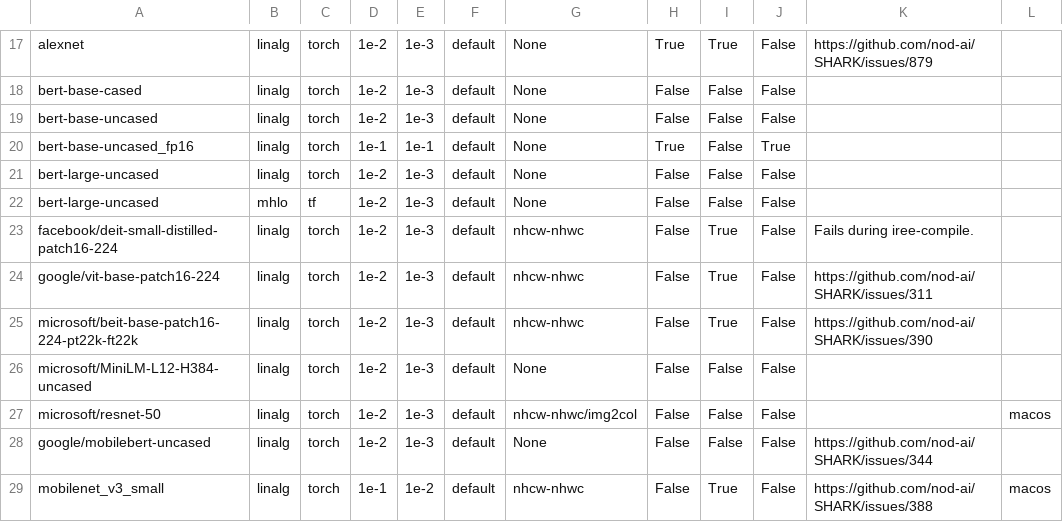
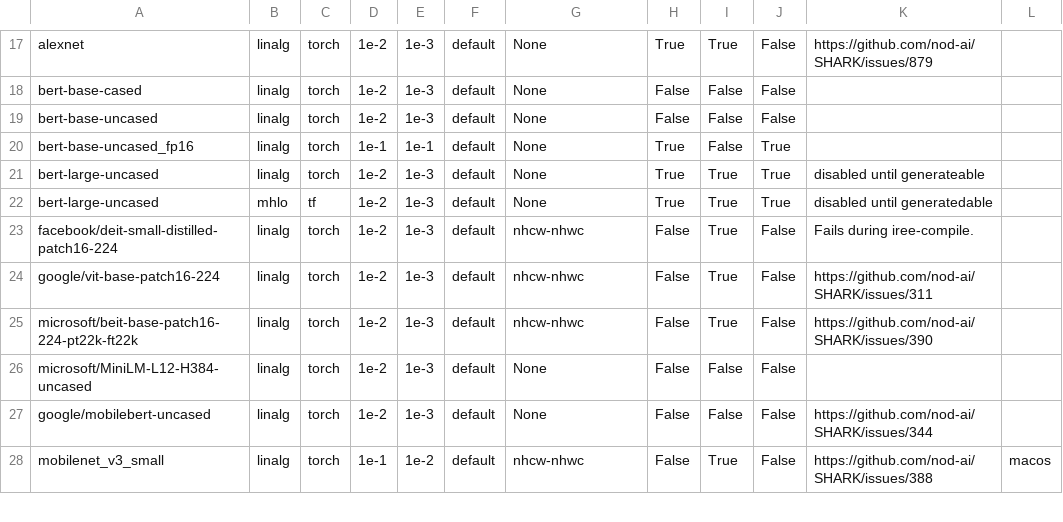
Before and after one commit to nod-ai/SHARK-Studio, a CSV file: tank/all_models.csv, drawn as a sheet; only a part is shown, gaps mark what is left out.

```diff
--- a/tank/all_models.csv
+++ b/tank/all_models.csv
@@ -20,4 +20,4 @@ bert-base-uncased,linalg,torch,1e-2,1e-3,default,None,False,False,False,"",""
 bert-base-uncased_fp16,linalg,torch,1e-1,1e-1,default,None,True,False,True,"",""
-bert-large-uncased,linalg,torch,1e-2,1e-3,default,None,False,False,False,"",""
-bert-large-uncased,mhlo,tf,1e-2,1e-3,default,None,False,False,False,"",""
+bert-large-uncased,linalg,torch,1e-2,1e-3,default,None,True,True,True,"disabled until generateable",""
+bert-large-uncased,mhlo,tf,1e-2,1e-3,default,None,True,True,True,"disabled until generatedable",""
 facebook/deit-small-distilled-patch16-224,linalg,torch,1e-2,1e-3,default,nhcw-nhwc,False,True,False,"Fails during iree-compile.",""
@@ -26,3 +26,2 @@ microsoft/beit-base-patch16-224-pt22k-ft22k,linalg,torch,1e-2,1e-3,default,nhcw-
 microsoft/MiniLM-L12-H384-uncased,linalg,torch,1e-2,1e-3,default,None,False,False,False,"",""
-microsoft/resnet-50,linalg,torch,1e-2,1e-3,default,nhcw-nhwc/img2col,False,False,False,"","macos"
 google/mobilebert-uncased,linalg,torch,1e-2,1e-3,default,None,False,False,False,"https://github.com/nod-ai/SHARK/issues/344",""
```
